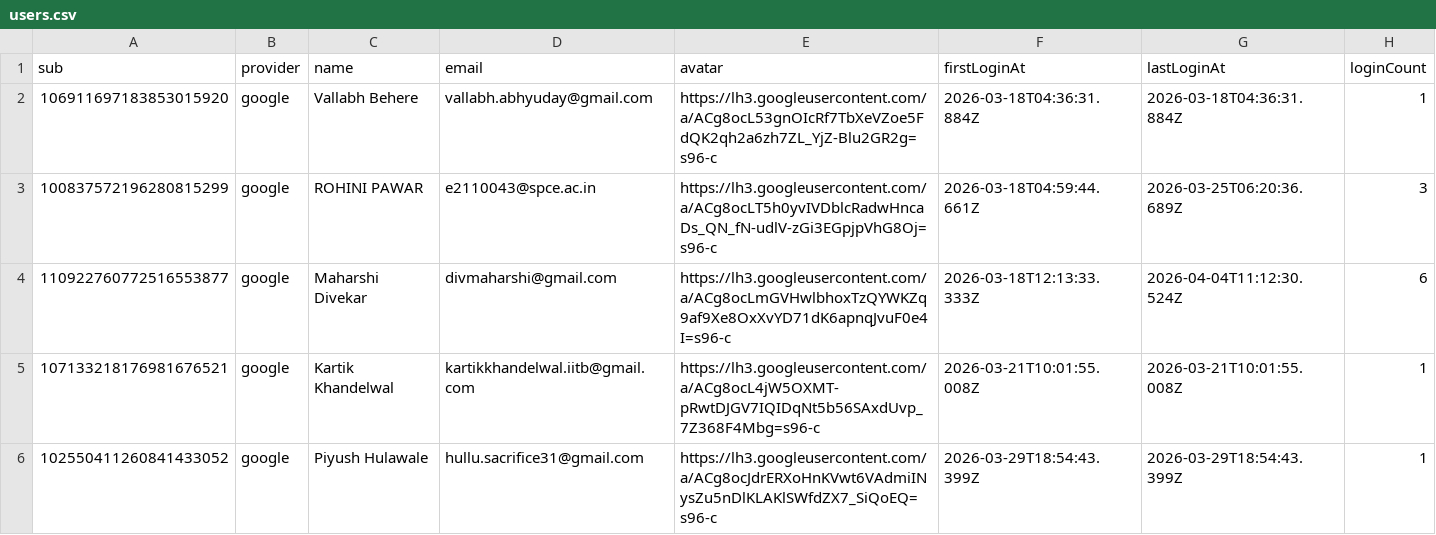
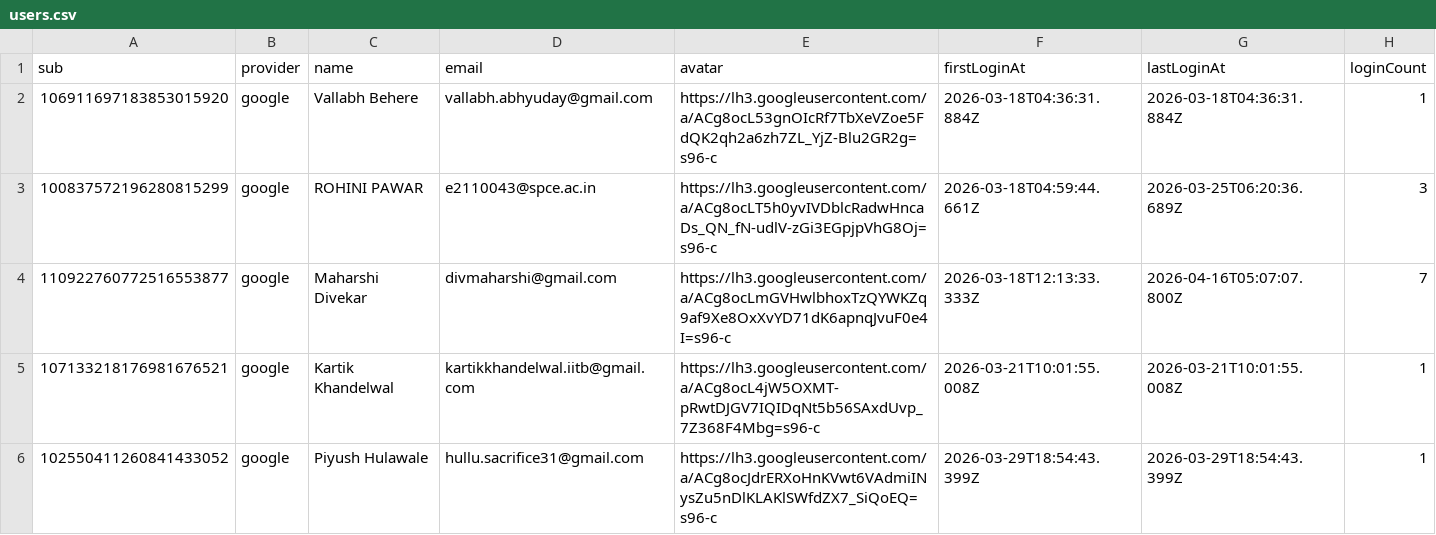
Before and after one commit to Vekar12/linkit-storage, a CSV file: users/users.csv, drawn as a sheet.

Commit message:
chore: update user 110922760772516553877

```diff
--- a/users/users.csv
+++ b/users/users.csv
@@ -3,3 +3,3 @@ sub,provider,name,email,avatar,firstLoginAt,lastLoginAt,loginCount
 100837572196280815299,google,ROHINI PAWAR,e2110043@spce.ac.in,https://lh3.googleusercontent.com/a/ACg8ocLT5h0yvIVDblcRadwHncaDs_QN_fN-udlV-zGi3EGpjpVhG8Oj=s96-c,2026-03-18T04:59:44.661Z,2026-03-25T06:20:36.689Z,3
-110922760772516553877,google,Maharshi Divekar,divmaharshi@gmail.com,https://lh3.googleusercontent.com/a/ACg8ocLmGVHwlbhoxTzQYWKZq9af9Xe8OxXvYD71dK6apnqJvuF0e4I=s96-c,2026-03-18T12:13:33.333Z,2026-04-04T11:12:30.524Z,6
+110922760772516553877,google,Maharshi Divekar,divmaharshi@gmail.com,https://lh3.googleusercontent.com/a/ACg8ocLmGVHwlbhoxTzQYWKZq9af9Xe8OxXvYD71dK6apnqJvuF0e4I=s96-c,2026-03-18T12:13:33.333Z,2026-04-16T05:07:07.800Z,7
 107133218176981676521,google,Kartik Khandelwal,kartikkhandelwal.iitb@gmail.com,https://lh3.googleusercontent.com/a/ACg8ocL4jW5OXMT-pRwtDJGV7IQIDqNt5b56SAxdUvp_7Z368F4Mbg=s96-c,2026-03-21T10:01:55.008Z,2026-03-21T10:01:55.008Z,1
```
